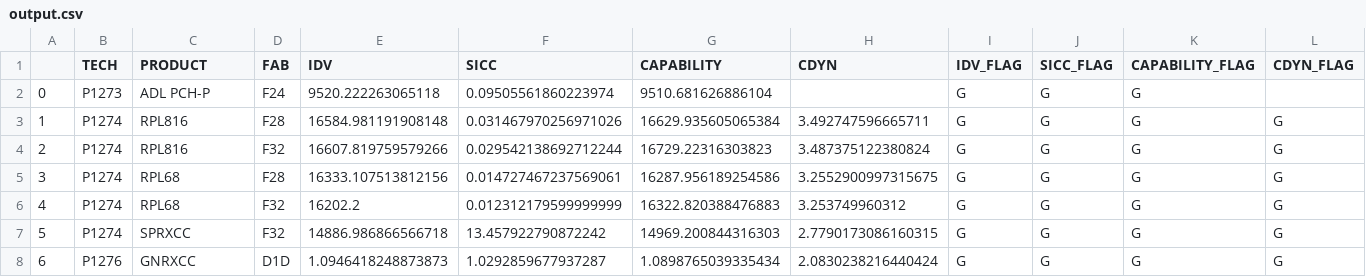
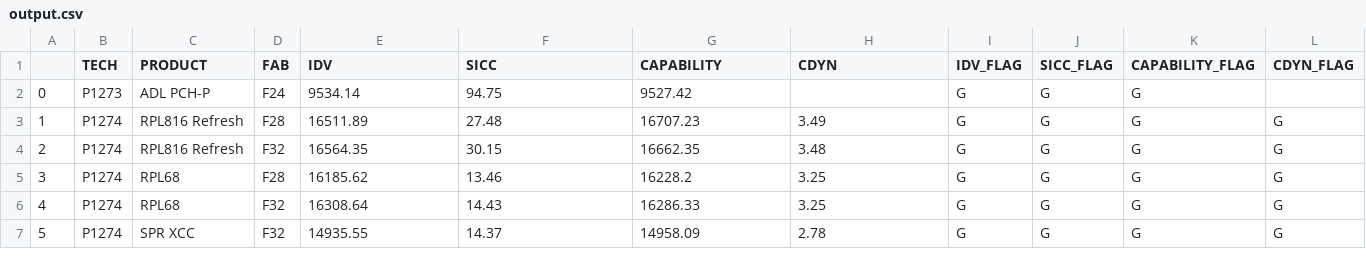
Before and after one commit to dagarcia-pde/PDE_Weekly, a CSV file: output.csv, drawn as a sheet; only a part is shown; the diff covers the shown part only; the diff names each change by its address in the sheet, - before the commit and + after, or states it on an @@ line.

```diff
--- a/output.csv
+++ b/output.csv
-E2 (IDV): 9520.222263065118
+E2 (IDV): 9534.14
-F2 (SICC): 0.09505561860223974
+F2 (SICC): 94.75
-G2 (CAPABILITY): 9510.681626886104
+G2 (CAPABILITY): 9527.42
-C3:C4 (PRODUCT): RPL816
+C3:C4 (PRODUCT): RPL816 Refresh
-E3 (IDV): 16584.981191908148
+E3 (IDV): 16511.89
-F3 (SICC): 0.031467970256971026
+F3 (SICC): 27.48
-G3 (CAPABILITY): 16629.935605065384
+G3 (CAPABILITY): 16707.23
-H3 (CDYN): 3.492747596665711
+H3 (CDYN): 3.49
-E4 (IDV): 16607.819759579266
+E4 (IDV): 16564.35
-F4 (SICC): 0.029542138692712244
+F4 (SICC): 30.15
-G4 (CAPABILITY): 16729.22316303823
+G4 (CAPABILITY): 16662.35
-H4 (CDYN): 3.487375122380824
+H4 (CDYN): 3.48
-E5 (IDV): 16333.107513812156
+E5 (IDV): 16185.62
-F5 (SICC): 0.014727467237569061
+F5 (SICC): 13.46
-G5 (CAPABILITY): 16287.956189254586
+G5 (CAPABILITY): 16228.2
-H5 (CDYN): 3.2552900997315675
+H5 (CDYN): 3.25
-E6 (IDV): 16202.2
+E6 (IDV): 16308.64
-F6 (SICC): 0.012312179599999999
+F6 (SICC): 14.43
-G6 (CAPABILITY): 16322.820388476883
+G6 (CAPABILITY): 16286.33
-H6 (CDYN): 3.253749960312
+H6 (CDYN): 3.25
-C7 (PRODUCT): SPRXCC
+C7 (PRODUCT): SPR XCC
-E7 (IDV): 14886.986866566718
+E7 (IDV): 14935.55
-F7 (SICC): 13.457922790872242
+F7 (SICC): 14.37
-G7 (CAPABILITY): 14969.200844316303
+G7 (CAPABILITY): 14958.09
-H7 (CDYN): 2.7790173086160315
+H7 (CDYN): 2.78
-row 8: 6 | P1276 | GNRXCC | D1D | 1.0946418248873873 | 1.0292859677937287 | 1.0898765039335434 | 2.0830238216440424 | G | G | G | G
```
Also changed, not shown: 1 removed row, 21 edited cells and row numbers in column A elsewhere in this file, Config.csv, Tech_Limits.csv, 2 other files.
